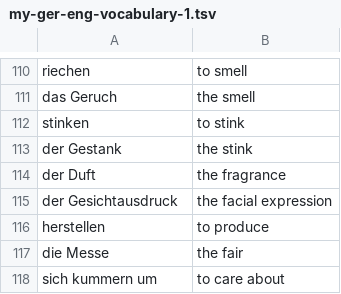
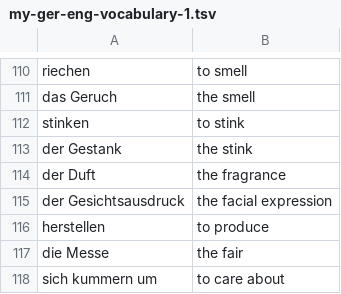
Before and after one commit to iav0207/my-flashcards-decks, a TSV file: flashcards/tsv/my-ger-eng-vocabulary-1.tsv, drawn as a sheet; only a part is shown, gaps mark what is left out.

```diff
--- a/flashcards/tsv/my-ger-eng-vocabulary-1.tsv
+++ b/flashcards/tsv/my-ger-eng-vocabulary-1.tsv
@@ -114,3 +114,3 @@ der Gestank	the stink
 der Duft	the fragrance
-der Gesichtausdruck	the facial expression
+der Gesichtsausdruck	the facial expression
 herstellen	to produce
```
Also changed, not shown: flashcards/tsv/patricia-1.tsv.
